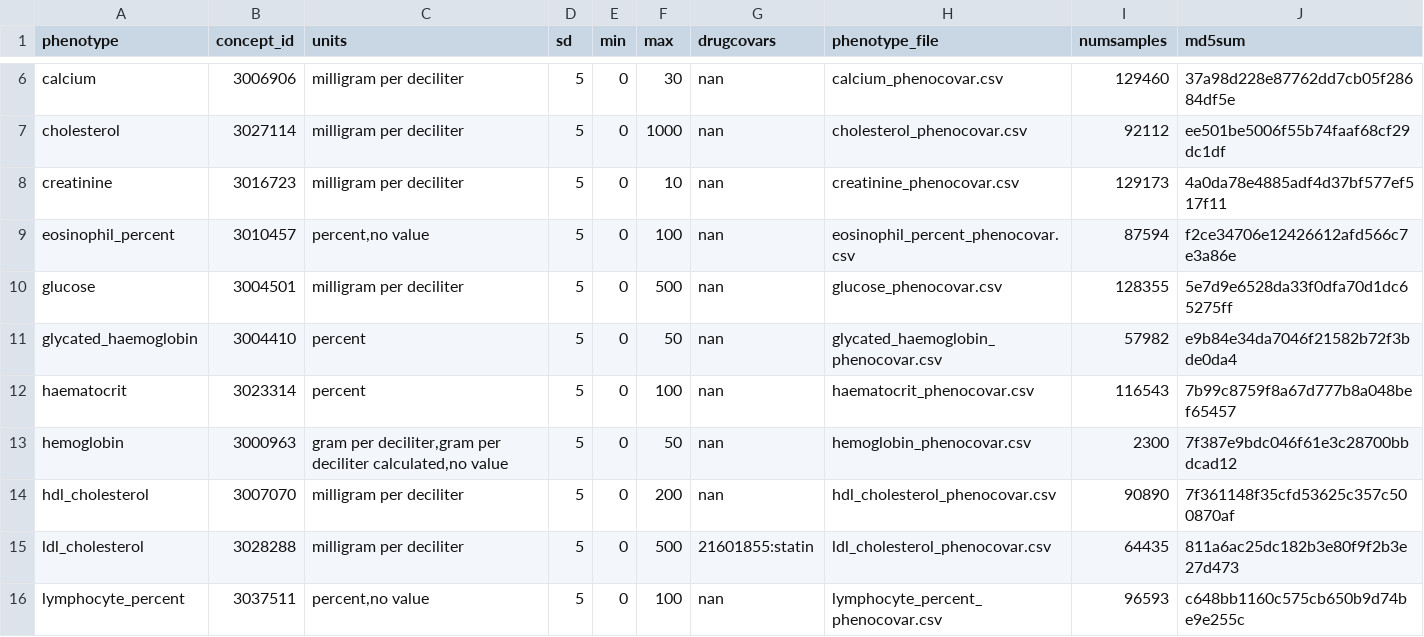
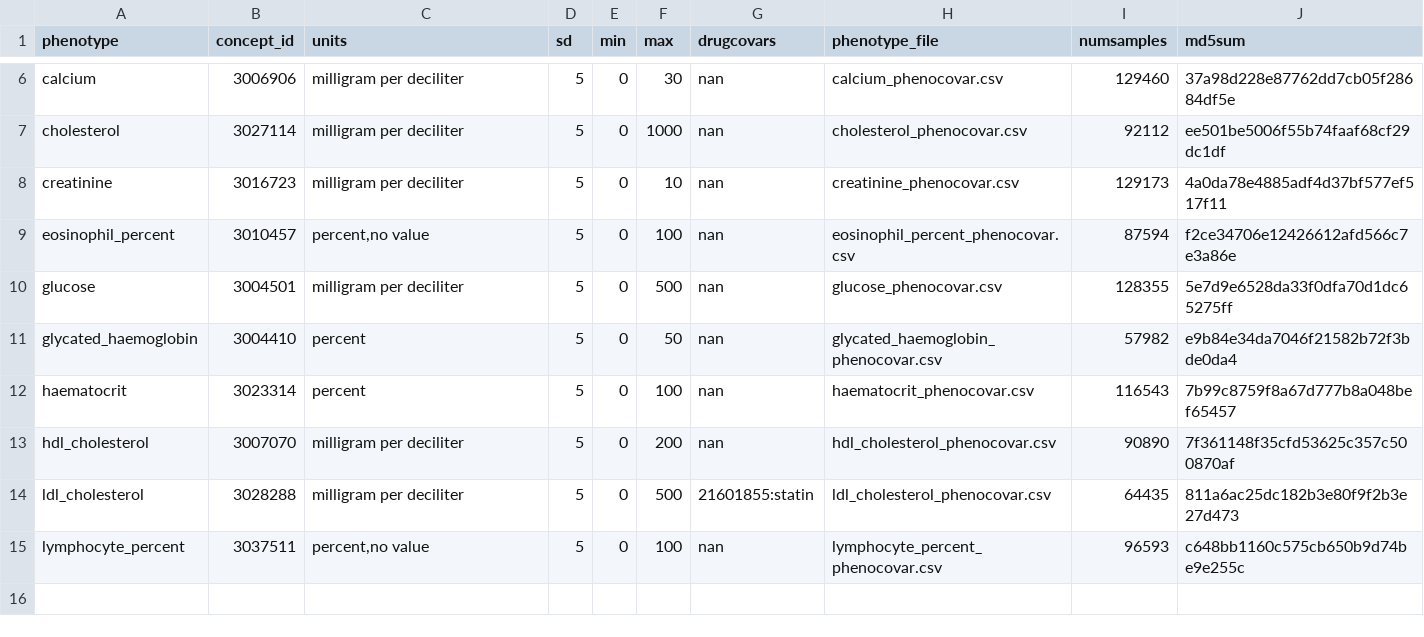
Before and after one commit to yliu1268/cast-workflows, a CSV file: gwas/aou/phenotypes_manifest.csv, drawn as a sheet; only a part is shown, gaps mark what is left out; the diff names each change by its address in the sheet, - before the commit and + after, or states it on an @@ line.

Commit message:
adding to phenotype manifest

```diff
--- a/gwas/aou/phenotypes_manifest.csv
+++ b/gwas/aou/phenotypes_manifest.csv
-row 13: hemoglobin | 3000963 | gram per deciliter,gram per deciliter calculated,no value | 5 | 0 | 50 | nan | hemoglobin_phenocovar.csv | 2300 | 7f387e9bdc046f61e3c28700bbdcad12
```
Also changed, not shown: gwas/aou/phenotype_preprocessing/quantitative_phenotypes.csv, 1 other file.
